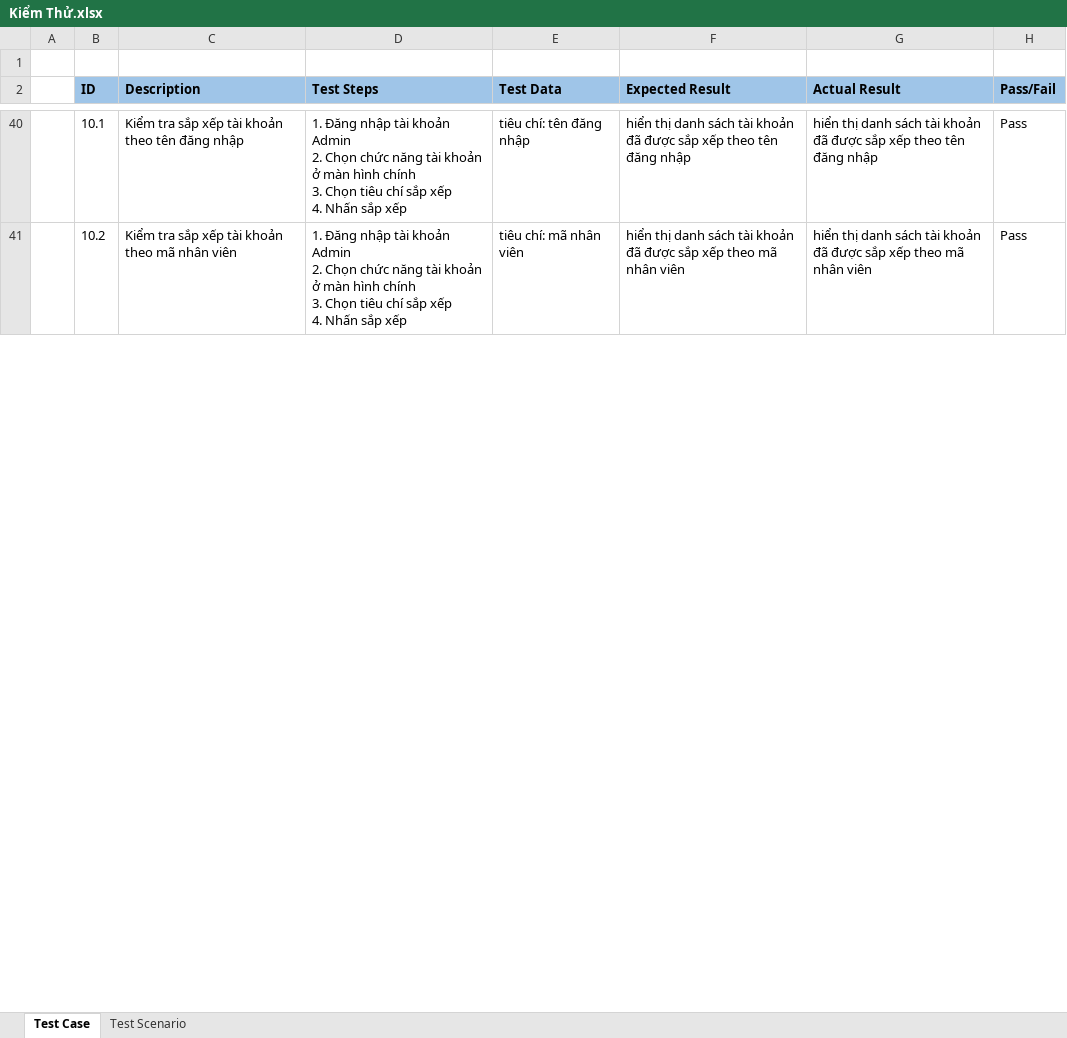
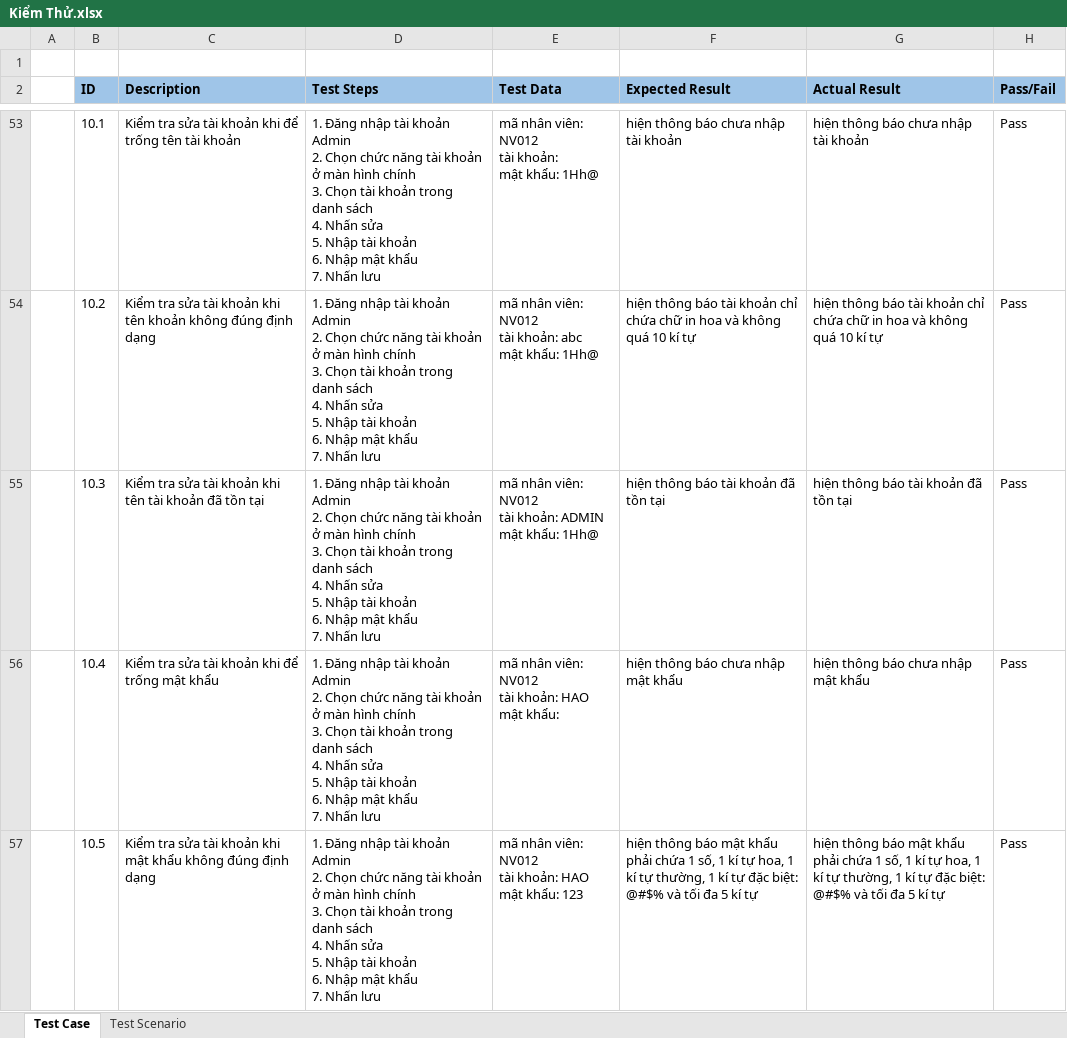
Before and after one commit to trankhoinguyen03/SIEUTHIMINI, an Excel workbook: Kiểm Thử.xlsx, sheet Test Case, drawn as a sheet; only a part is shown, gaps mark what is left out; values as stored, in another font and other column widths than the file's, no borders; addresses are those after the commit; ↵ is a line break in a cell; the diff covers the shown part only; the diff names each change by its address in the sheet, - before the commit and + after, or states it on an @@ line.

Commit message:
rằng buộc một số chức năng theo quyền

```diff
--- a/Kiểm Thử.xlsx (sheet Test Case)
+++ b/Kiểm Thử.xlsx (sheet Test Case)
-C53 (Description): Kiểm tra sắp xếp tài khoản theo tên đăng nhập
+C53 (Description): Kiểm tra sửa tài khoản khi để trống tên tài khoản
-D53:D54 (Test Steps): …3. Chọn tiêu chí sắp xếp ↵ 4. Nhấn sắp xếp
+D53:D54 (Test Steps): …3. Chọn tài khoản trong danh sách ↵ 4. Nhấn sửa ↵ 5. Nhập tài khoản ↵ 6. Nhập mật khẩu ↵ 7. Nhấn lưu
-E53 (Test Data): tiêu chí: tên đăng nhập
+E53 (Test Data): mã nhân viên: NV012 ↵ tài khoản: ↵ mật khẩu: 1Hh@
-F53 (Expected Result): hiển thị danh sách tài khoản đã được sắp xếp theo tên đăng nhập
+F53 (Expected Result): hiện thông báo chưa nhập tài khoản
-G53 (Actual Result): hiển thị danh sách tài khoản đã được sắp xếp theo tên đăng nhập
+G53 (Actual Result): hiện thông báo chưa nhập tài khoản
-C54 (Description): Kiểm tra sắp xếp tài khoản theo mã nhân viên
+C54 (Description): Kiểm tra sửa tài khoản khi tên khoản không đúng định dạng
-E54 (Test Data): tiêu chí: mã nhân viên
+E54 (Test Data): mã nhân viên: NV012 ↵ tài khoản: abc ↵ mật khẩu: 1Hh@
-F54 (Expected Result): hiển thị danh sách tài khoản đã được sắp xếp theo mã nhân viên
+F54 (Expected Result): hiện thông báo tài khoản chỉ chứa chữ in hoa và không quá 10 kí tự
-G54 (Actual Result): hiển thị danh sách tài khoản đã được sắp xếp theo mã nhân viên
+G54 (Actual Result): hiện thông báo tài khoản chỉ chứa chữ in hoa và không quá 10 kí tự
+row 55:  | 10.3 | Kiểm tra sửa tài khoản khi tên tài khoản đã tồn tại | 1. Đăng nhập tài khoản Admin ↵ 2. Chọn chức năng tài khoản ở màn hình chính ↵ 3. Chọn tài khoản trong danh sách ↵ 4. Nhấn sửa ↵ 5. Nhập tài khoản ↵ 6. Nhập mật khẩu ↵ 7. Nhấn lưu | mã nhân viên: NV012 ↵ tài khoản: ADMIN ↵ mật khẩu: 1Hh@ | hiện thông báo tài khoản đã tồn tại | hiện thông báo tài khoản đã tồn tại | Pass
+row 56:  | 10.4 | Kiểm tra sửa tài khoản khi để trống mật khẩu | 1. Đăng nhập tài khoản Admin ↵ 2. Chọn chức năng tài khoản ở màn hình chính ↵ 3. Chọn tài khoản trong danh sách ↵ 4. Nhấn sửa ↵ 5. Nhập tài khoản ↵ 6. Nhập mật khẩu ↵ 7. Nhấn lưu | mã nhân viên: NV012 ↵ tài khoản: HAO ↵ mật khẩu: | hiện thông báo chưa nhập mật khẩu | hiện thông báo chưa nhập mật khẩu | Pass
+row 57:  | 10.5 | Kiểm tra sửa tài khoản khi mật khẩu không đúng định dạng | 1. Đăng nhập tài khoản Admin ↵ 2. Chọn chức năng tài khoản ở màn hình chính ↵ 3. Chọn tài khoản trong danh sách ↵ 4. Nhấn sửa ↵ 5. Nhập tài khoản ↵ 6. Nhập mật khẩu ↵ 7. Nhấn lưu | mã nhân viên: NV012 ↵ tài khoản: HAO ↵ mật khẩu: 123 | hiện thông báo mật khẩu phải chứa 1 số, 1 kí tự hoa, 1 kí tự thường, 1 kí tự đặc biệt: @#$% và tối đa 5 kí tự | hiện thông báo mật khẩu phải chứa 1 số, 1 kí tự hoa, 1 kí tự thường, 1 kí tự đặc biệt: @#$% và tối đa 5 kí tự | Pass
```
Also changed, not shown: 83 added rows, 42 removed rows and 263 edited cells elsewhere in this sheet, sheet Test Scenario, 3 other files.
